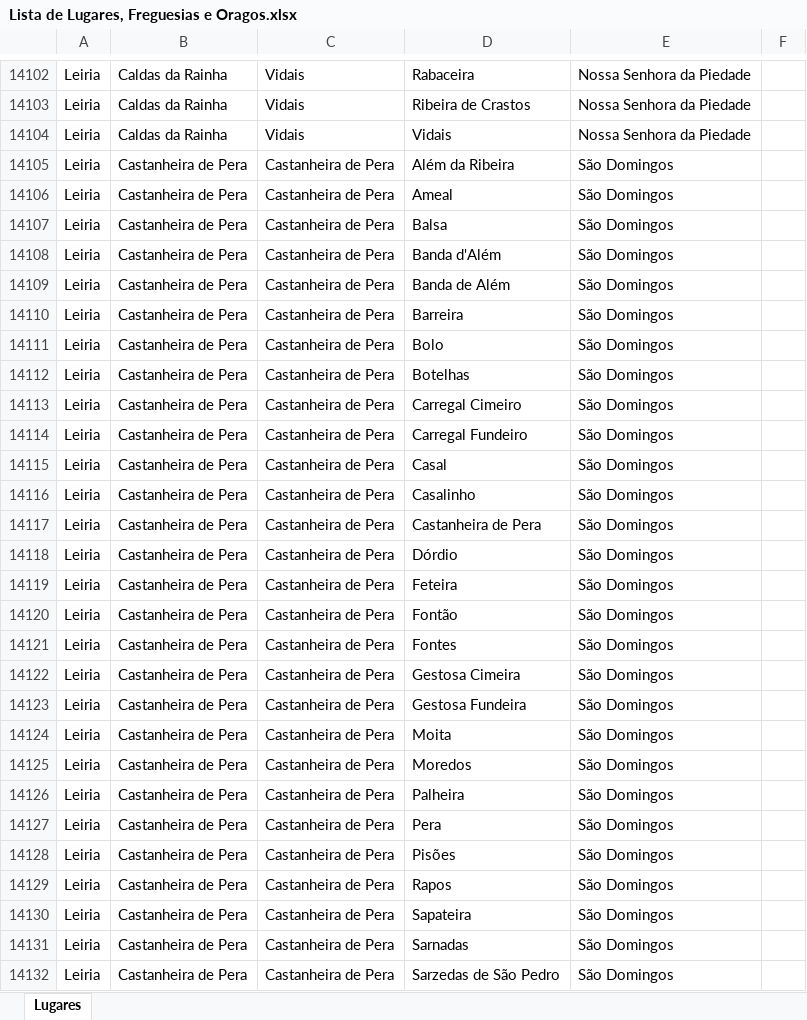
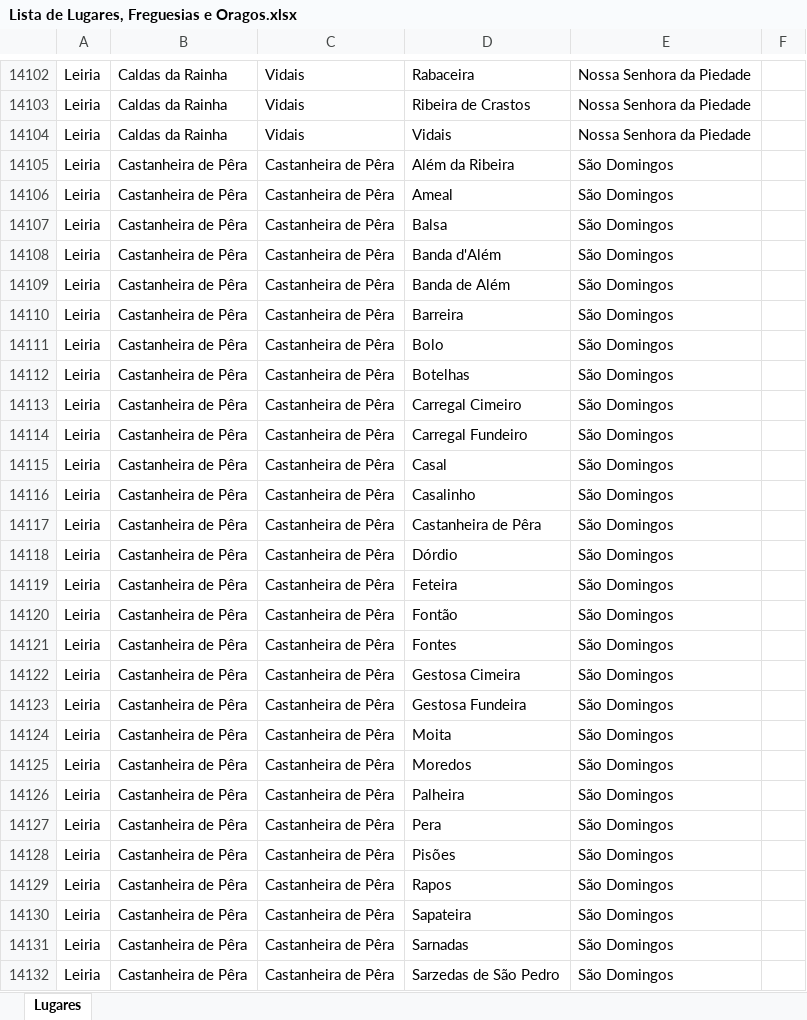
Before and after one commit to Ricardoaraujo00/ParseExcelToSqlite, an Excel workbook: Lista de Lugares, Freguesias e Oragos.xlsx, sheet Lugares, drawn as a sheet; only a part is shown, gaps mark what is left out; values as stored, in another font and other column widths than the file's, no borders; the diff covers the shown part only; the diff names each change by its address in the sheet, - before the commit and + after, or states it on an @@ line.

```diff
--- a/Lista de Lugares, Freguesias e Oragos.xlsx (sheet Lugares)
+++ b/Lista de Lugares, Freguesias e Oragos.xlsx (sheet Lugares)
-B14105:B14132: Castanheira de Pera
+B14105:B14132: Castanheira de Pêra
-C14105:C14132: Castanheira de Pera
+C14105:C14132: Castanheira de Pêra
-D14117: Castanheira de Pera
+D14117: Castanheira de Pêra
```
Also changed, not shown: 25 edited cells elsewhere in this sheet, 10 other files.
